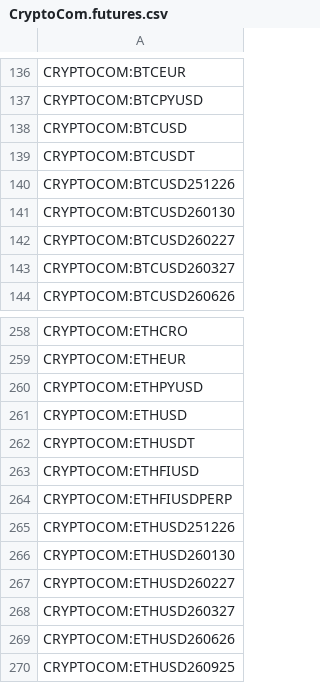
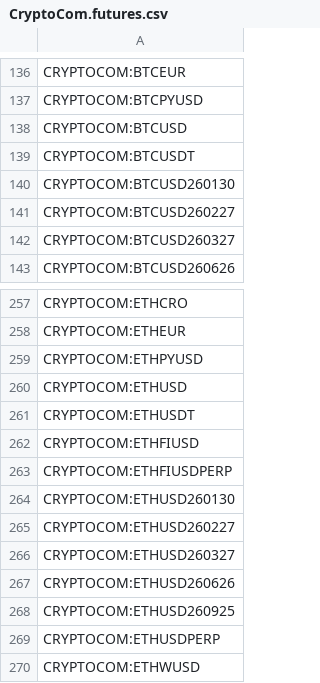
Before and after one commit to CryptowChris/Crypto-Exchanges-Tickers, a CSV file: tickers/CryptoCom.futures.csv, drawn as a sheet; only a part is shown, gaps mark what is left out; the shorter side is filled out with more unchanged rows.

Commit message:
Update tickers 2025-12-28
Modified CSV files: tickers/Coinbase.csv, tickers/CryptoCom.futures.csv, tickers/OKX.csv

Summary of changes:
Coinbase:
  + Added lines:
    + COINBASE:BEAMUSD
    + COINBASE:HYPERUSD
    + COINBASE:JUPITERUSD
    + COINBASE:PLUMEUSD
    + COINBASE:RLSUSD
    + COINBASE:THQUSD
    + COINBASE:WETUSD
    + COINBASE:XPLUSD
    + COINBASE:ZKPUSD

CryptoCom.futures:
  - Removed lines:
    - CRYPTOCOM:BTCUSD251226
    - CRYPTOCOM:ETHUSD251226

OKX:
  + Added lines:
    + OKX:BRL1BRL

```diff
--- a/tickers/CryptoCom.futures.csv
+++ b/tickers/CryptoCom.futures.csv
@@ -139,3 +139,2 @@ CRYPTOCOM:BTCUSD
 CRYPTOCOM:BTCUSDT
-CRYPTOCOM:BTCUSD251226
 CRYPTOCOM:BTCUSD260130
@@ -264,3 +263,2 @@ CRYPTOCOM:ETHFIUSD
 CRYPTOCOM:ETHFIUSDPERP
-CRYPTOCOM:ETHUSD251226
 CRYPTOCOM:ETHUSD260130
```
Also changed, not shown: tickers/Coinbase.csv, tickers/OKX.csv.
